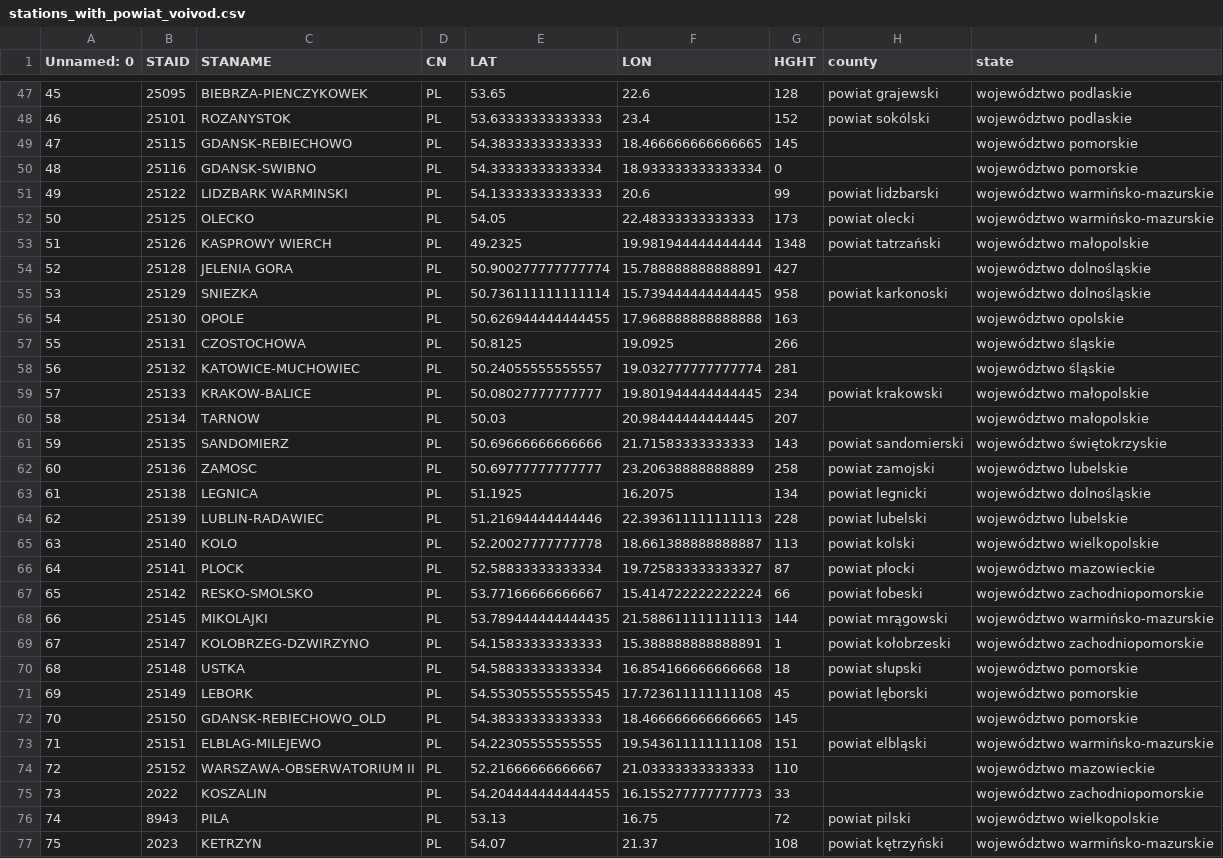
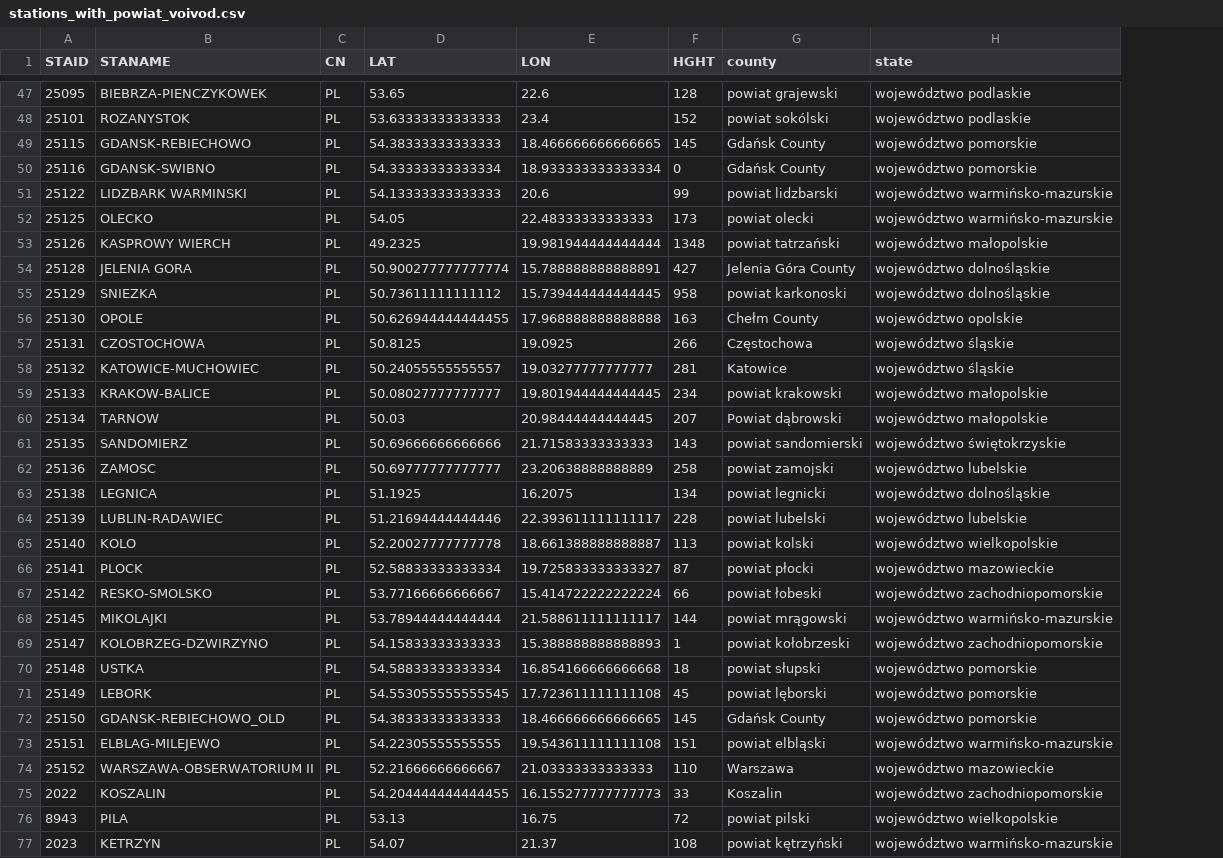
Before and after one commit to OmdenaAI/warsaw-poland-chapter-air-pollution, a CSV file: src/data/data_processed/processed_weather_data_in_CSV_files/stations_with_powiat_voivod.csv, drawn as a sheet; only a part is shown, gaps mark what is left out; removed rows and columns are numbered as before the commit, all else as after; the diff covers the shown part only; the diff names each change by its address in the sheet, - before the commit and + after, or states it on an @@ line.

Commit message:
Add code to reverse_geocoding_postprocessing.ipynb for additional fallback mapping for stations_with_powiat_voivod.csv. Update stations_with_powiat_voivod.csv with missing powiats

```diff
--- a/src/data/data_processed/processed_weather_data_in_CSV_files/stations_with_powiat_voivod.csv
+++ b/src/data/data_processed/processed_weather_data_in_CSV_files/stations_with_powiat_voivod.csv
-column A (Unnamed: 0), rows 47-77: 45 | 46 | 47 | 48 | 49 | 50 | 51 | 52 | 53 | 54 | 55 | 56 | 57 | 58 | 59 | 60 | 61 | 62 | 63 | 64 | 65 | 66 | 67 | 68 | 69 | 70 | 71 | 72 | 73 | 74 | 75
-G49:G50 (county): (empty)
+G49:G50 (county): Gdańsk County
-G54 (county): (empty)
+G54 (county): Jelenia Góra County
-D55 (LAT): 50.736111111111114
+D55 (LAT): 50.73611111111112
-G56 (county): (empty)
+G56 (county): Chełm County
-G57 (county): (empty)
+G57 (county): Częstochowa
-E58 (LON): 19.032777777777774
+E58 (LON): 19.03277777777777
-G58 (county): (empty)
+G58 (county): Katowice
-G60 (county): (empty)
+G60 (county): Powiat dąbrowski
-E64 (LON): 22.393611111111113
+E64 (LON): 22.393611111111117
-D68 (LAT): 53.789444444444435
+D68 (LAT): 53.78944444444444
-E68 (LON): 21.588611111111113
+E68 (LON): 21.588611111111117
-E69 (LON): 15.388888888888891
+E69 (LON): 15.388888888888893
-G72 (county): (empty)
+G72 (county): Gdańsk County
-G74 (county): (empty)
+G74 (county): Warszawa
-G75 (county): (empty)
+G75 (county): Koszalin
```
Also changed, not shown: 44 edited cells elsewhere in this file, 1 other file.
